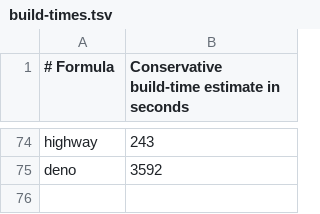
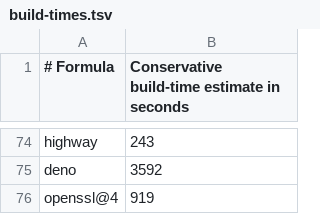
Before and after one commit to quyleanh/homebrew-tap, a TSV file: .github/build-times.tsv, drawn as a sheet; only a part is shown, gaps mark what is left out; the diff names each change by its address in the sheet, - before the commit and + after, or states it on an @@ line.

```diff
--- a/.github/build-times.tsv
+++ b/.github/build-times.tsv
+row 76: openssl@4 | 919
```
Also changed, not shown: .github/bottle-deps.tsv, 2 other files.
